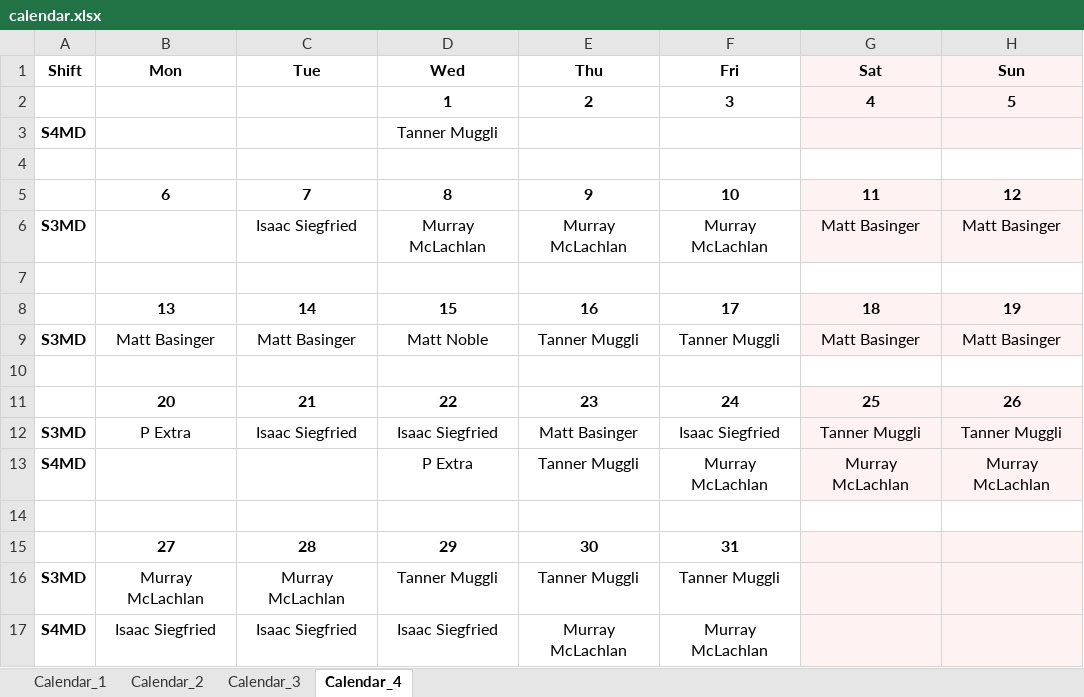
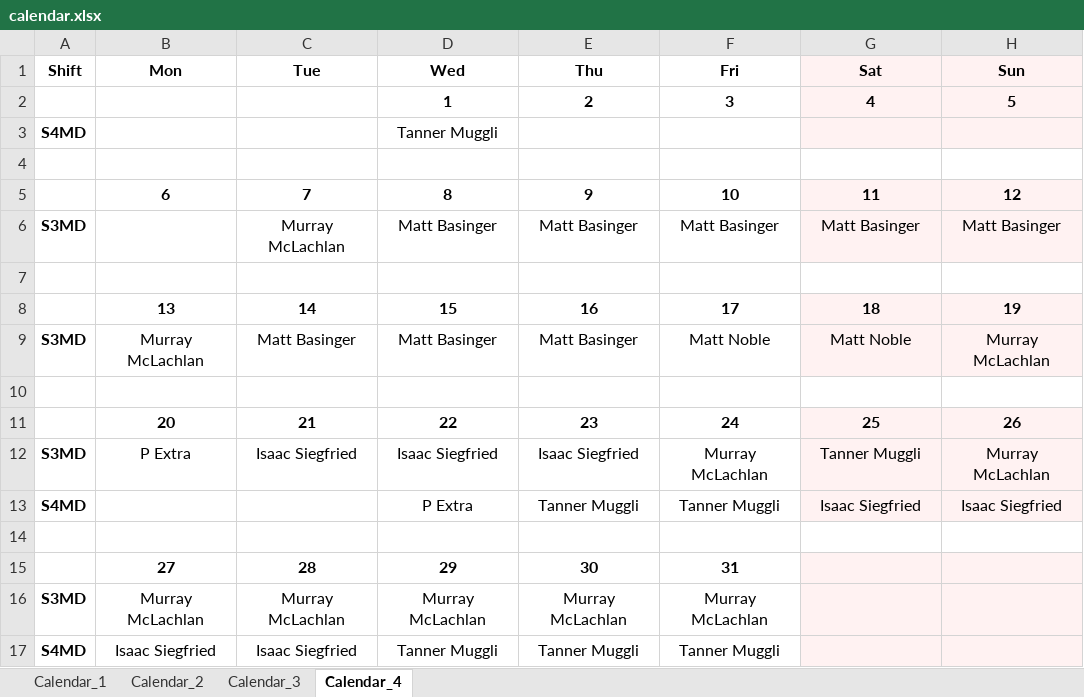
Before and after one commit to sapperberet/scheduling-webapp, an Excel workbook: Result_14/Result_1/calendar.xlsx, sheet Calendar_4, drawn as a sheet; values as stored, in another font and other column widths than the file's, no borders; the diff names each change by its address in the sheet, - before the commit and + after, or states it on an @@ line.

```diff
--- a/Result_14/Result_1/calendar.xlsx (sheet Calendar_4)
+++ b/Result_14/Result_1/calendar.xlsx (sheet Calendar_4)
-C6 (Tue): Isaac Siegfried
+C6 (Tue): Murray McLachlan
-D6 (Wed): Murray McLachlan
+D6 (Wed): Matt Basinger
-E6 (Thu): Murray McLachlan
+E6 (Thu): Matt Basinger
-F6 (Fri): Murray McLachlan
+F6 (Fri): Matt Basinger
-B9 (Mon): Matt Basinger
+B9 (Mon): Murray McLachlan
-D9 (Wed): Matt Noble
+D9 (Wed): Matt Basinger
-E9 (Thu): Tanner Muggli
+E9 (Thu): Matt Basinger
-F9 (Fri): Tanner Muggli
+F9 (Fri): Matt Noble
-G9 (Sat): Matt Basinger
+G9 (Sat): Matt Noble
-H9 (Sun): Matt Basinger
+H9 (Sun): Murray McLachlan
-E12 (Thu): Matt Basinger
+E12 (Thu): Isaac Siegfried
-F12 (Fri): Isaac Siegfried
+F12 (Fri): Murray McLachlan
-H12 (Sun): Tanner Muggli
+H12 (Sun): Murray McLachlan
-F13 (Fri): Murray McLachlan
+F13 (Fri): Tanner Muggli
-G13 (Sat): Murray McLachlan
+G13 (Sat): Isaac Siegfried
-H13 (Sun): Murray McLachlan
+H13 (Sun): Isaac Siegfried
-D16 (Wed): Tanner Muggli
+D16 (Wed): Murray McLachlan
-E16 (Thu): Tanner Muggli
+E16 (Thu): Murray McLachlan
-F16 (Fri): Tanner Muggli
+F16 (Fri): Murray McLachlan
-D17 (Wed): Isaac Siegfried
+D17 (Wed): Tanner Muggli
-E17 (Thu): Murray McLachlan
+E17 (Thu): Tanner Muggli
-F17 (Fri): Murray McLachlan
+F17 (Fri): Tanner Muggli
```
Also changed, not shown: sheet Calendar_3, sheet Calendar_2, sheet Calendar_1, Result_14/Result_1/hospital_schedule.xlsx, Result_14/Result_1/schedules.xlsx, 5 other files.
